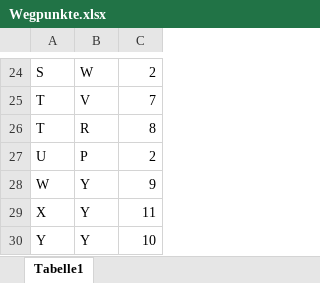
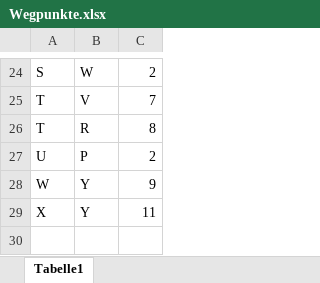
Before and after one commit to DiniFarb/Djikstra, an Excel workbook: Wegpunkte.xlsx, sheet Tabelle1, drawn as a sheet; only a part is shown, gaps mark what is left out; values as stored, in another font and other column widths than the file's, no borders; the diff names each change by its address in the sheet, - before the commit and + after, or states it on an @@ line.

```diff
--- a/Wegpunkte.xlsx (sheet Tabelle1)
+++ b/Wegpunkte.xlsx (sheet Tabelle1)
-row 30: Y | Y | 10
```
Also changed, not shown: 3 other files.
